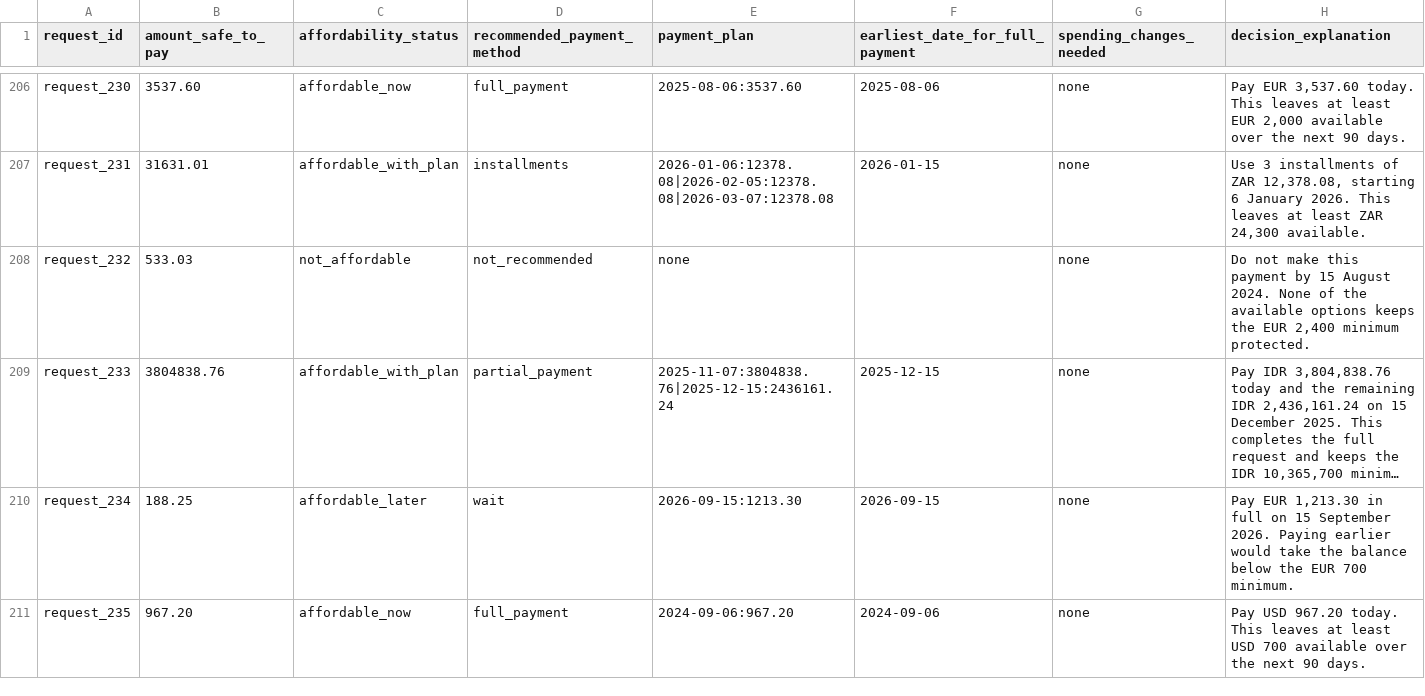
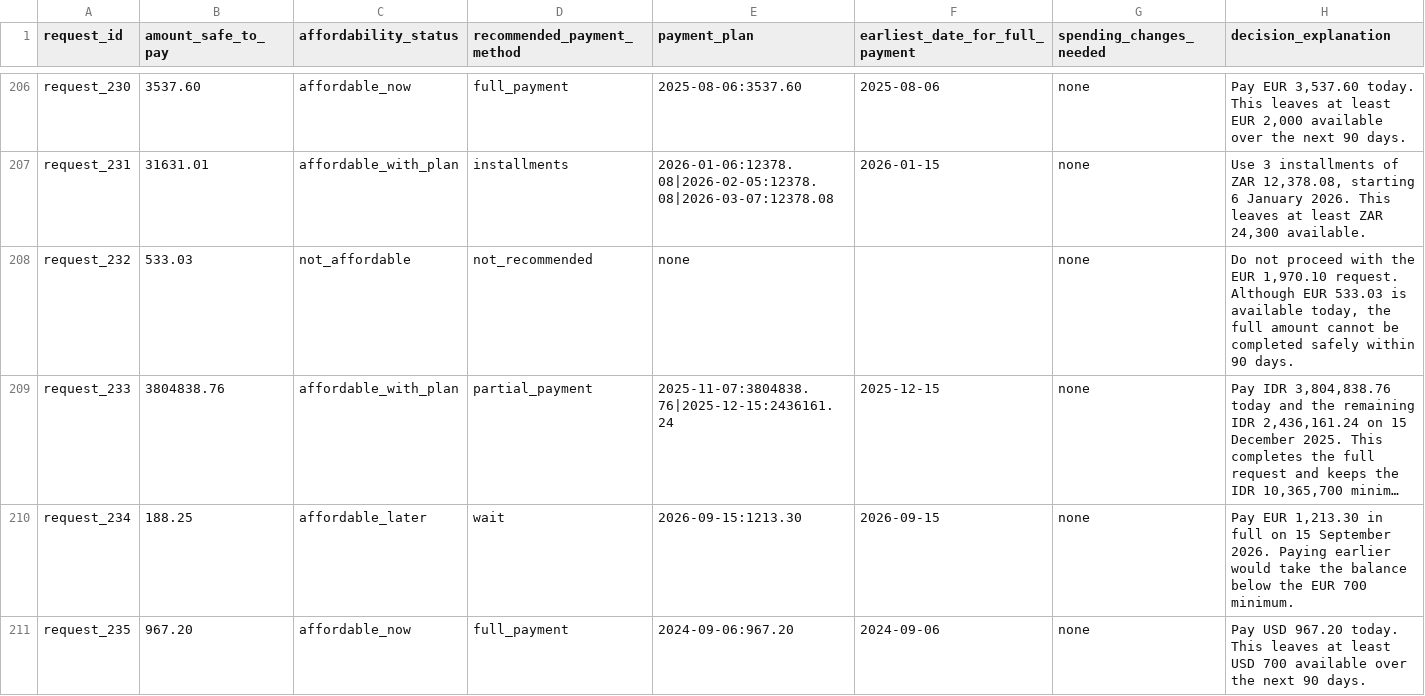
Before and after one commit to Ssamdeman/hackerrank-orchestrate-Sept-2026, a CSV file: output.csv, drawn as a sheet; only a part is shown, gaps mark what is left out; long unchanged cells end in …; the diff covers the shown part only; the diff names each change by its address in the sheet, - before the commit and + after, or states it on an @@ line.

```diff
--- a/output.csv
+++ b/output.csv
-H208 (decision_explanation): Do not make this payment by 15 August 2024. None of the available options keeps the EUR 2,400 minimum protected.
+H208 (decision_explanation): Do not proceed with the EUR 1,970.10 request. Although EUR 533.03 is available today, the full amount cannot be completed safely within 90 days.
```
Also changed, not shown: 29 edited cells elsewhere in this file, 11 other files.
